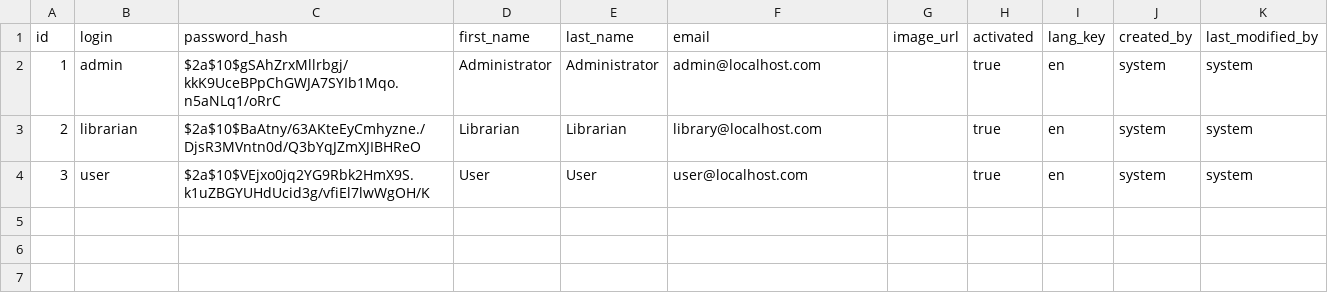
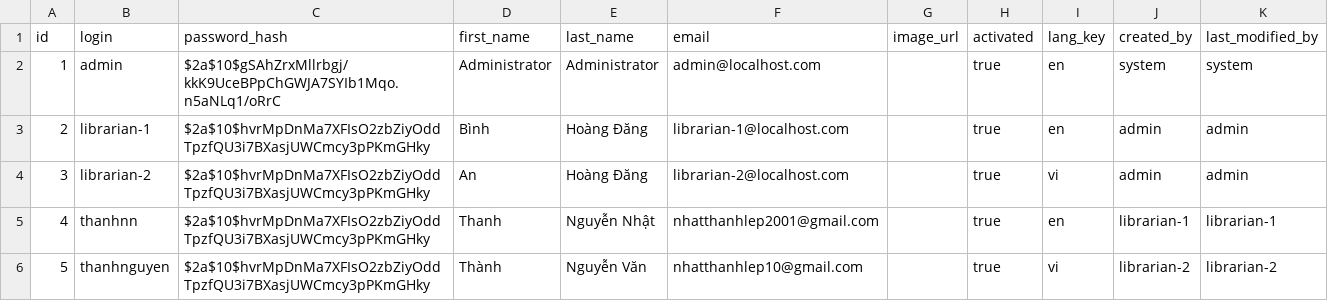
Before and after one commit to nhatthanhnguyen/library-jhipster, a CSV file: src/main/resources/config/liquibase/data/user.csv, drawn as a sheet.

Commit message:
change config and liquibase

```diff
--- a/src/main/resources/config/liquibase/data/user.csv
+++ b/src/main/resources/config/liquibase/data/user.csv
@@ -2,3 +2,5 @@ id;login;password_hash;first_name;last_name;email;image_url;activated;lang_key;c
 1;admin;$2a$10$gSAhZrxMllrbgj/kkK9UceBPpChGWJA7SYIb1Mqo.n5aNLq1/oRrC;Administrator;Administrator;admin@localhost.com;;true;en;system;system
-2;librarian;$2a$10$BaAtny/63AKteEyCmhyzne./DjsR3MVntn0d/Q3bYqJZmXJIBHReO;Librarian;Librarian;library@localhost.com;;true;en;system;system
-3;user;$2a$10$VEjxo0jq2YG9Rbk2HmX9S.k1uZBGYUHdUcid3g/vfiEl7lwWgOH/K;User;User;user@localhost.com;;true;en;system;system
+2;librarian-1;$2a$10$hvrMpDnMa7XFIsO2zbZiyOddTpzfQU3i7BXasjUWCmcy3pPKmGHky;Bình;Hoàng Đăng;librarian-1@localhost.com;;true;en;admin;admin
+3;librarian-2;$2a$10$hvrMpDnMa7XFIsO2zbZiyOddTpzfQU3i7BXasjUWCmcy3pPKmGHky;An;Hoàng Đăng;librarian-2@localhost.com;;true;vi;admin;admin
+4;thanhnn;$2a$10$hvrMpDnMa7XFIsO2zbZiyOddTpzfQU3i7BXasjUWCmcy3pPKmGHky;Thanh;Nguyễn Nhật;nhatthanhlep2001@gmail.com;;true;en;librarian-1;librarian-1
+5;thanhnguyen;$2a$10$hvrMpDnMa7XFIsO2zbZiyOddTpzfQU3i7BXasjUWCmcy3pPKmGHky;Thành;Nguyễn Văn;nhatthanhlep10@gmail.com;;true;vi;librarian-2;librarian-2
```
Also changed, not shown: src/main/resources/config/liquibase/fake-data/author.csv, src/main/resources/config/liquibase/fake-data/book.csv, 23 other files.
